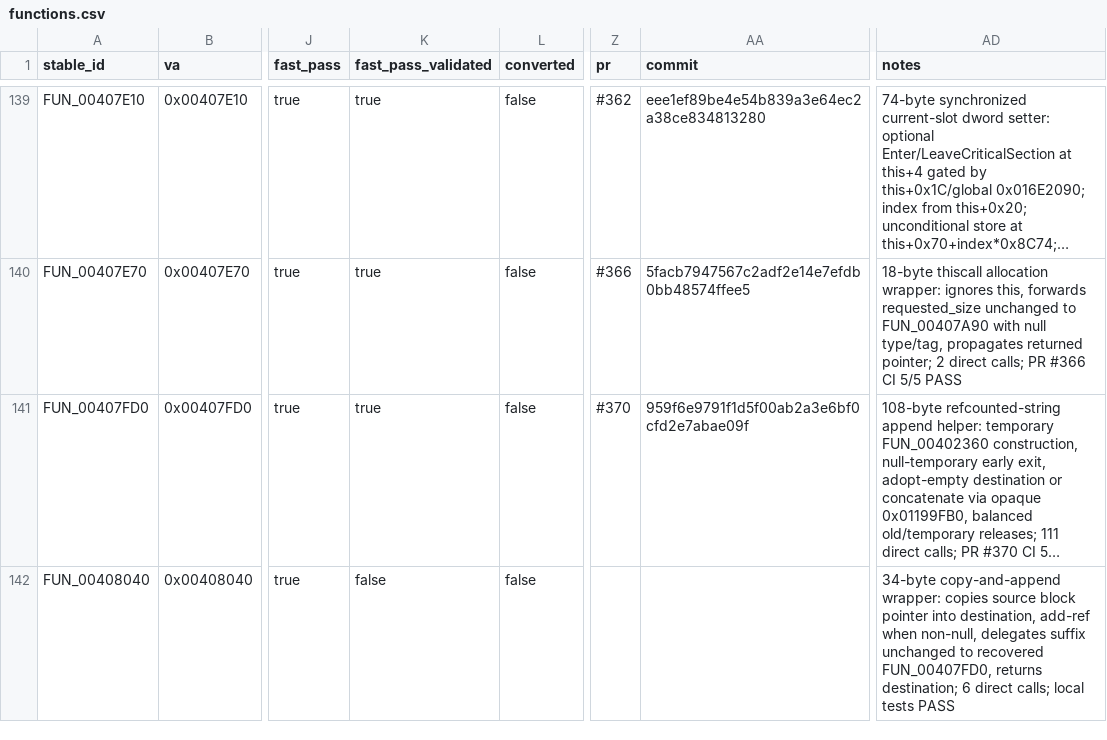
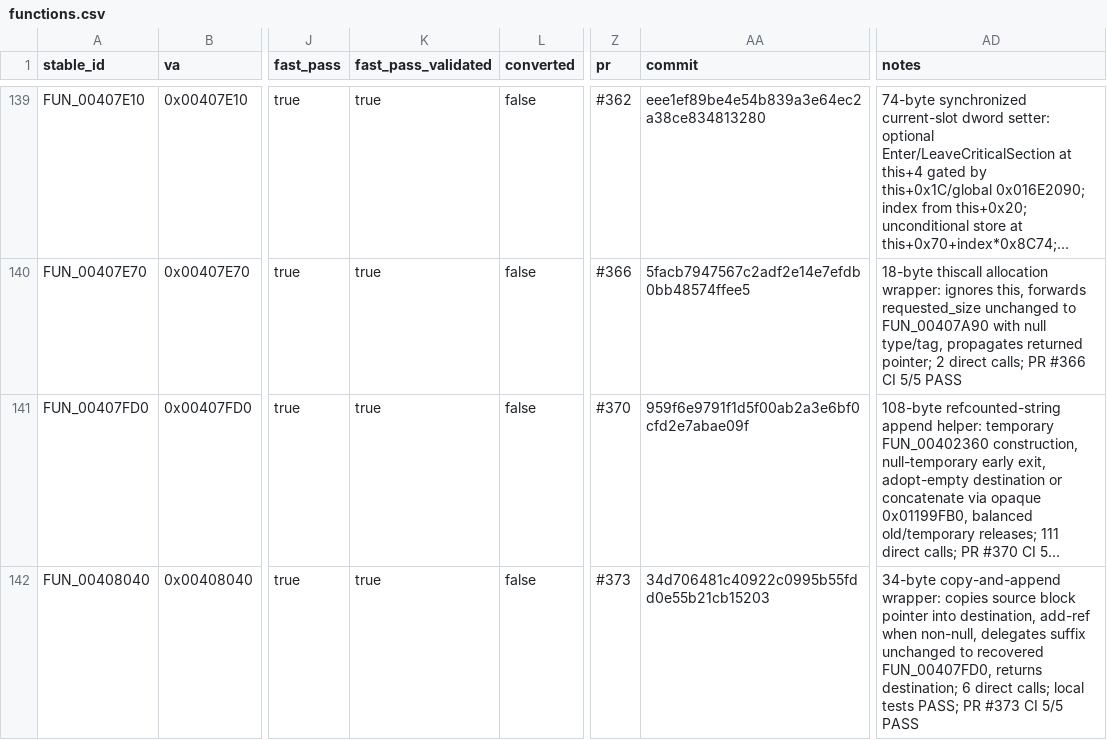
Before and after one commit to Putxo/BioHazard-V-Resurrection, a CSV file: database/functions.csv, drawn as a sheet; only a part is shown, gaps mark what is left out; long unchanged cells end in …; the diff names each change by its address in the sheet, - before the commit and + after, or states it on an @@ line.

Commit message:
Promote FUN_00408040 to FAST_PASS_VALIDATED

```diff
--- a/database/functions.csv
+++ b/database/functions.csv
-K142 (fast_pass_validated): false
+K142 (fast_pass_validated): true
-Z142 (pr): (empty)
+Z142 (pr): #373
-AA142 (commit): (empty)
+AA142 (commit): 34d706481c40922c0995b55fdd0e55b21cb15203
-AD142 (notes): …local tests PASS
+AD142 (notes): …local tests PASS; PR #373 CI 5/5 PASS
```
